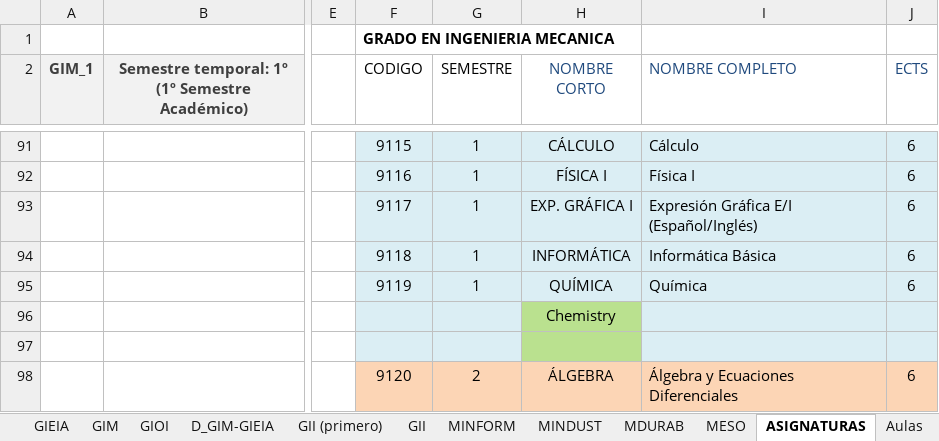
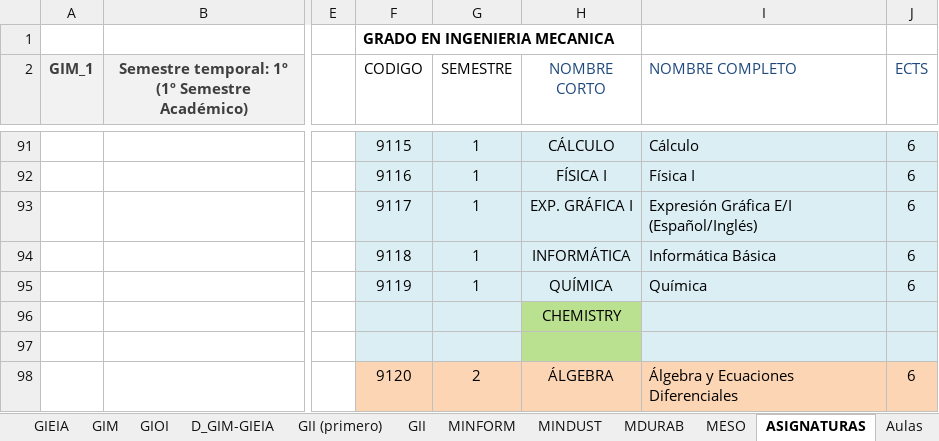
Before and after one commit to rebecacuestaestepar/Trabajo-Fin-de-Grado-2025-2026, an Excel workbook: prototipos/HORARIOS VENA(Curso 24-25).xlsx, sheet ASIGNATURAS, drawn as a sheet; only a part is shown, gaps mark what is left out; values as stored, in another font and other column widths than the file's, no borders; the diff names each change by its address in the sheet, - before the commit and + after, or states it on an @@ line.

Commit message:
Convertir asignaturas grupo inglés en mayúsculas, las que ha dejado y unificar mejor colores grupos prácticos

```diff
--- a/prototipos/HORARIOS VENA(Curso 24-25).xlsx (sheet ASIGNATURAS)
+++ b/prototipos/HORARIOS VENA(Curso 24-25).xlsx (sheet ASIGNATURAS)
-H96 (NOMBRE CORTO): Chemistry
+H96 (NOMBRE CORTO): CHEMISTRY
```
Also changed, not shown: sheet GII, sheet GIOI, sheet Reglas.
